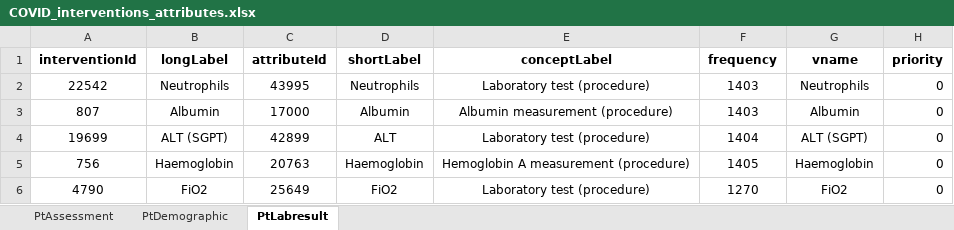
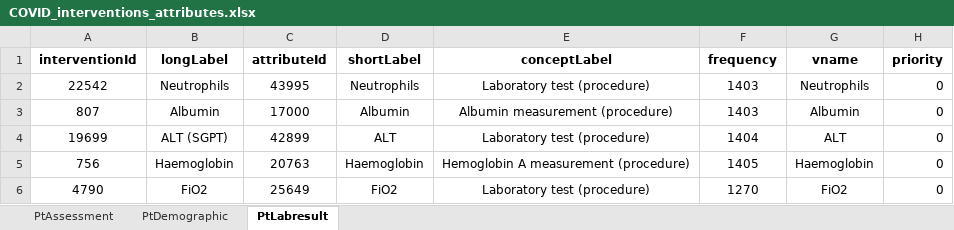
Before and after one commit to rustyBilges/interactive_covid_dashboard, an Excel workbook: iicudash/COVID_interventions_attributes.xlsx, sheet PtLabresult, drawn as a sheet; values as stored, in another font and other column widths than the file's, no borders; the diff names each change by its address in the sheet, - before the commit and + after, or states it on an @@ line.

Commit message:
Functional json compiling patient data with schema and previous values. Need to refactor, and styling and increase number of variables in the excel files. Also missing functions to produce derived variables.

```diff
--- a/iicudash/COVID_interventions_attributes.xlsx (sheet PtLabresult)
+++ b/iicudash/COVID_interventions_attributes.xlsx (sheet PtLabresult)
-G4 (vname): ALT (SGPT)
+G4 (vname): ALT
```
Also changed, not shown: sheet PtAssessment, 1 other file.
